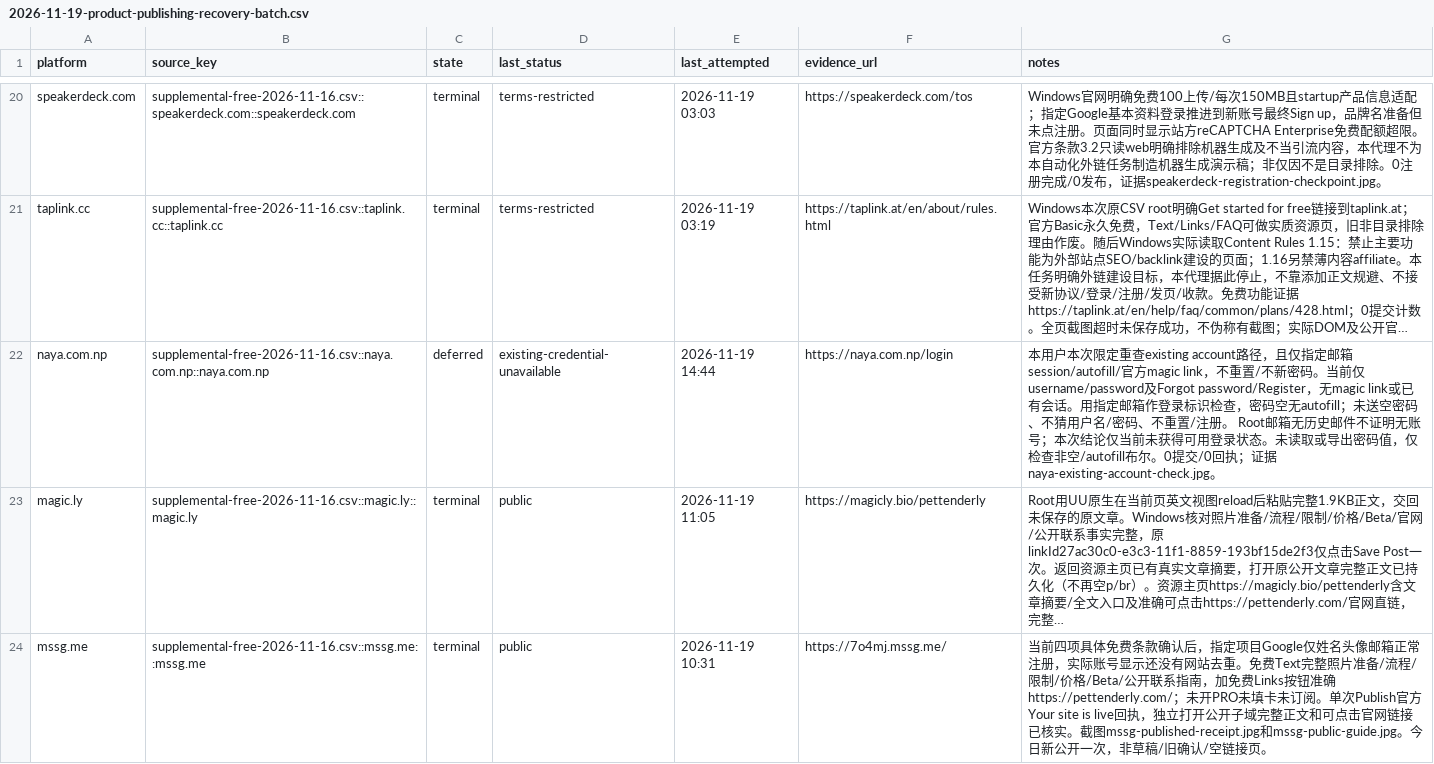
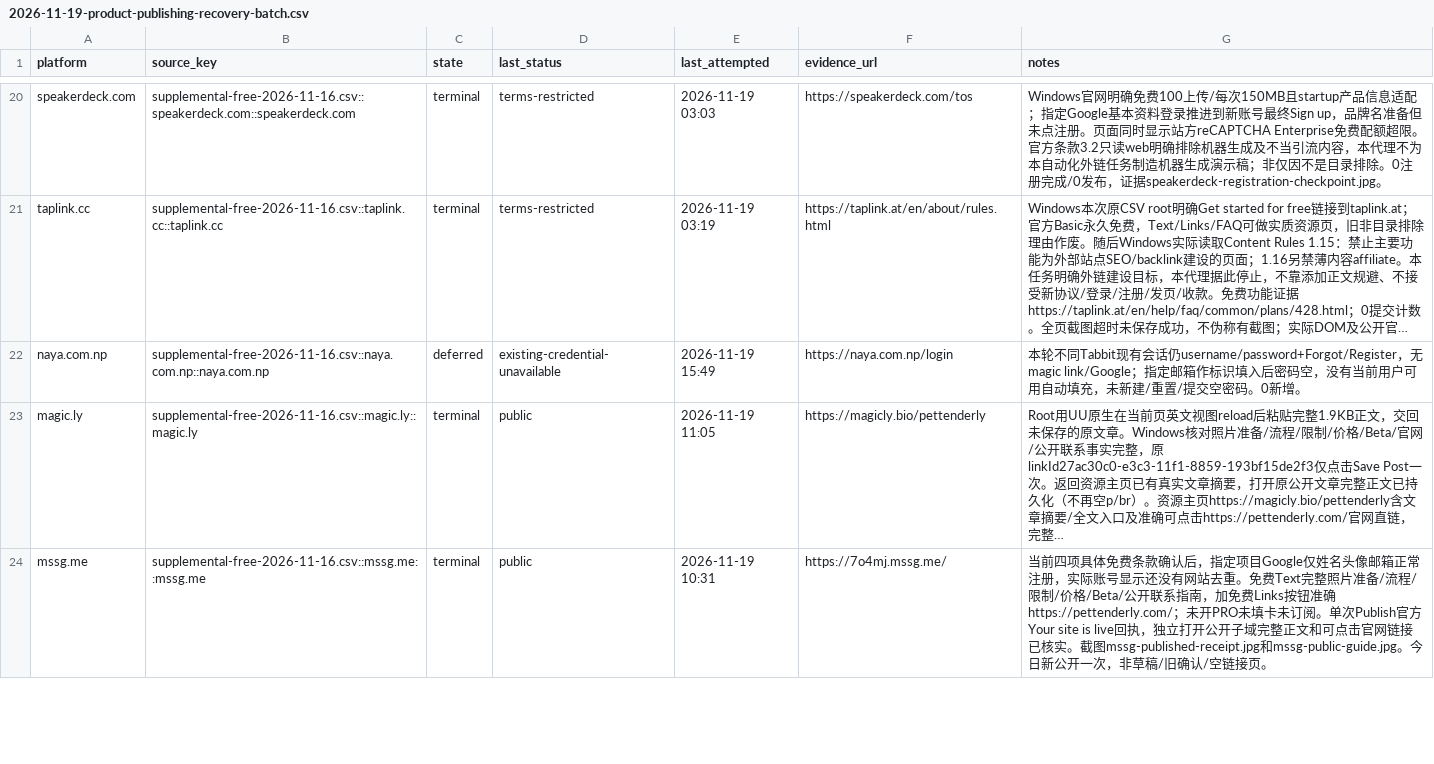
Before and after one commit to cuilinhao/pet-blacklink, a CSV file: soul-cat/records/runs/2026-11-19-product-publishing-recovery-batch.csv, drawn as a sheet; only a part is shown, gaps mark what is left out; long unchanged cells end in …; the diff names each change by its address in the sheet, - before the commit and + after, or states it on an @@ line.

```diff
--- a/soul-cat/records/runs/2026-11-19-product-publishing-recovery-batch.csv
+++ b/soul-cat/records/runs/2026-11-19-product-publishing-recovery-batch.csv
-E22 (last_attempted): 2026-11-19 14:44
+E22 (last_attempted): 2026-11-19 15:49
-G22 (notes): 本用户本次限定重查existing account路径，且仅指定邮箱session/autofill/官方magic link，不重置/不新密码。当前仅username/password及Forgot password/Register，无magic link或已有会话。用指定邮箱作登录标识检查，密码空无autofill；未送空密码、不猜用户名/密码、不重置/注册。 Root邮箱无历史邮件不证明无账号；本次结论仅当前未获得可用登录状态。未读取或导出密码值，仅检查非空/autofill布尔。0提交/0回执；证据naya-existing-account-check.jpg。
+G22 (notes): 本轮不同Tabbit现有会话仍username/password+Forgot/Register，无magic link/Google；指定邮箱作标识填入后密码空，没有当前用户可用自动填充，未新建/重置/提交空密码。0新增。
```
Also changed, not shown: soul-cat/records/platform-progress.csv, soul-cat/records/runs/2026-11-19-windows-current-blockers.csv, 6 other files.
